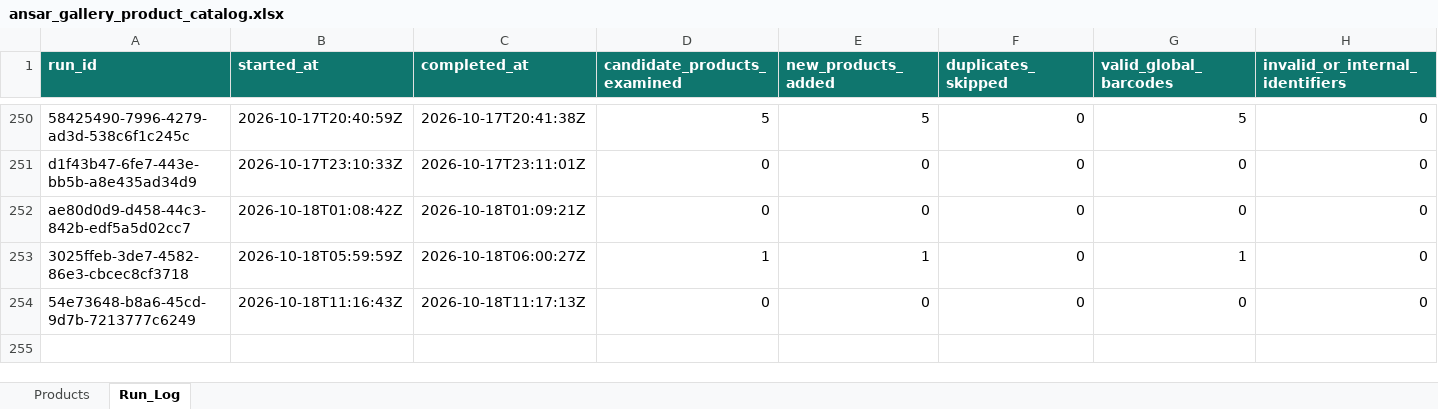
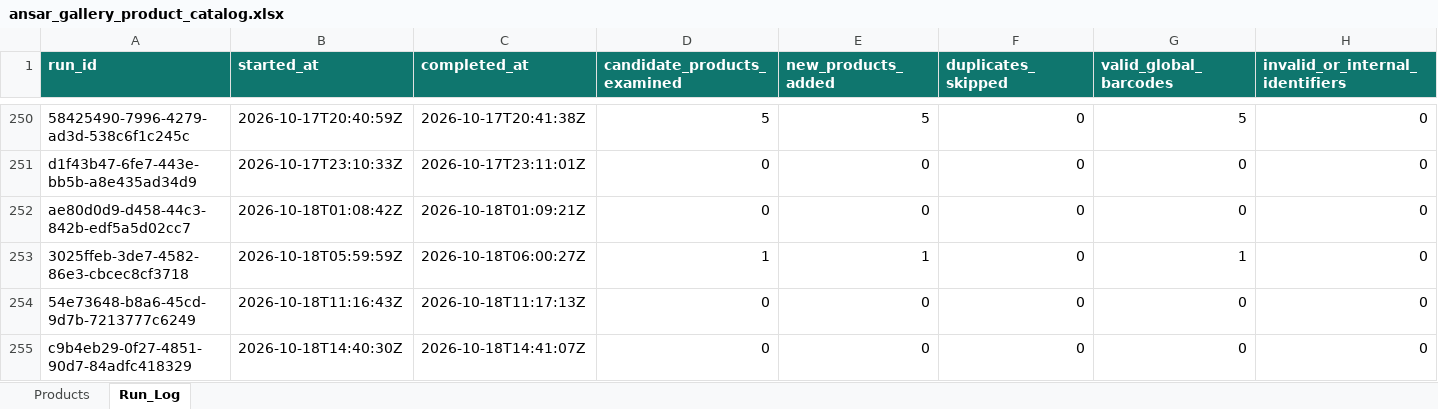
Before and after one commit to arham6212/product-expiry-management, an Excel workbook: data/ansar_gallery_product_catalog.xlsx, sheet Run_Log, drawn as a sheet; only a part is shown, gaps mark what is left out; values as stored, in another font and other column widths than the file's, no borders; table styles not drawn; rows hold the shown columns only; the diff names each change by its address in the sheet, - before the commit and + after, or states it on an @@ line.

```diff
--- a/data/ansar_gallery_product_catalog.xlsx (sheet Run_Log)
+++ b/data/ansar_gallery_product_catalog.xlsx (sheet Run_Log)
+row 255: c9b4eb29-0f27-4851-90d7-84adfc418329 | 2026-10-18T14:40:30Z | 2026-10-18T14:41:07Z | 0 | 0 | 0 | 0 | 0
```
Also changed, not shown: 3 other files.
